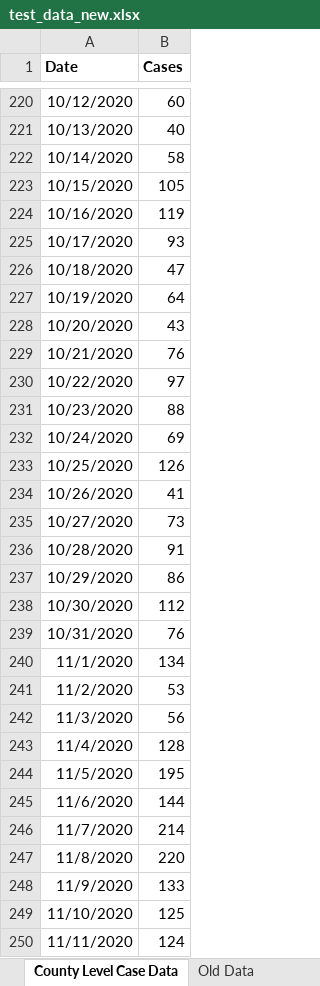
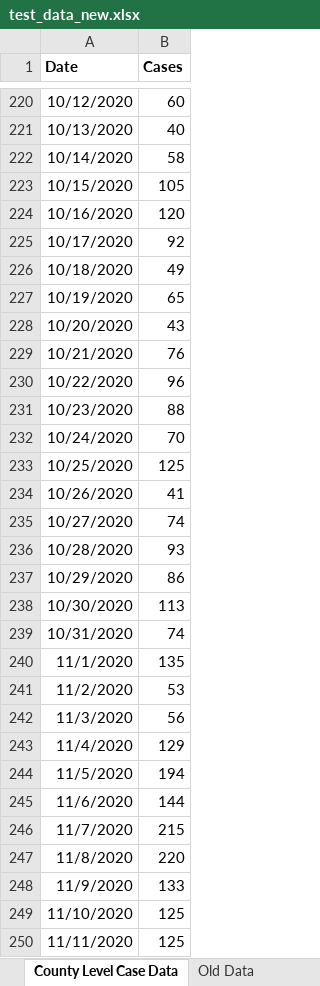
Before and after one commit to CompassRed/ncco_wastewater_dash, an Excel workbook: test_data_new.xlsx, sheet County Level Case Data, drawn as a sheet; only a part is shown, gaps mark what is left out; values as stored, in another font and other column widths than the file's, no borders; charts and pictures not drawn; the diff covers the shown part only; the diff names each change by its address in the sheet, - before the commit and + after, or states it on an @@ line.

```diff
--- a/test_data_new.xlsx (sheet County Level Case Data)
+++ b/test_data_new.xlsx (sheet County Level Case Data)
-B224 (Cases): 119
+B224 (Cases): 120
-B225 (Cases): 93
+B225 (Cases): 92
-B226 (Cases): 47
+B226 (Cases): 49
-B227 (Cases): 64
+B227 (Cases): 65
-B230 (Cases): 97
+B230 (Cases): 96
-B232 (Cases): 69
+B232 (Cases): 70
-B233 (Cases): 126
+B233 (Cases): 125
-B235 (Cases): 73
+B235 (Cases): 74
-B236 (Cases): 91
+B236 (Cases): 93
-B238 (Cases): 112
+B238 (Cases): 113
-B239 (Cases): 76
+B239 (Cases): 74
-B240 (Cases): 134
+B240 (Cases): 135
-B243 (Cases): 128
+B243 (Cases): 129
-B244 (Cases): 195
+B244 (Cases): 194
-B246 (Cases): 214
+B246 (Cases): 215
-B250 (Cases): 124
+B250 (Cases): 125
```
Also changed, not shown: 401 added rows and 69 edited cells elsewhere in this sheet, sheet Brienna Data Upload, sheet Clean Data, formulas that keep their value, charts or pictures, 2 other files.
